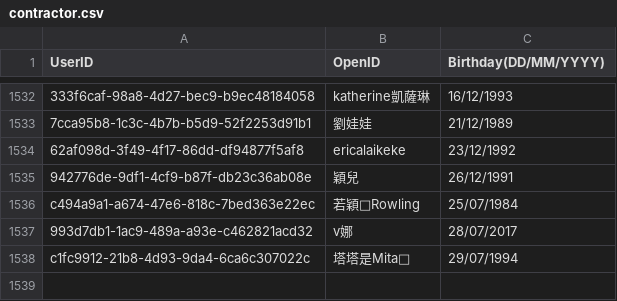
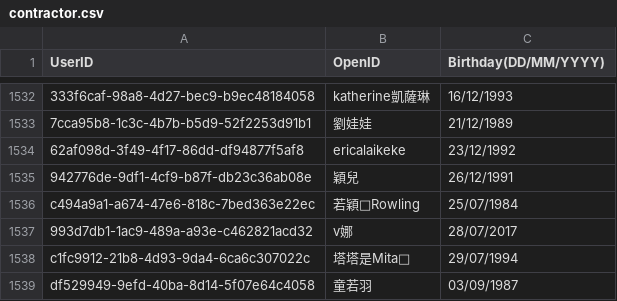
Before and after one commit to DanielSu17/17vpn, a CSV file: envs/prod/17app/contract/contractor.csv, drawn as a sheet; only a part is shown, gaps mark what is left out.

Commit message:
Add contractor birthday
Test Plan: go test

Reviewers: #backend

Differential Revision: https://media17.phacility.com/D3065

```diff
--- a/envs/prod/17app/contract/contractor.csv
+++ b/envs/prod/17app/contract/contractor.csv
@@ -1538 +1538,2 @@ c494a9a1-a674-47e6-818c-7bed363e22ec,若穎🔮Rowling,25/07/1984
 c1fc9912-21b8-4d93-9da4-6ca6c307022c,塔塔是Mita💖,29/07/1994
+df529949-9efd-40ba-8d14-5f07e64c4058,童若羽,03/09/1987
```
